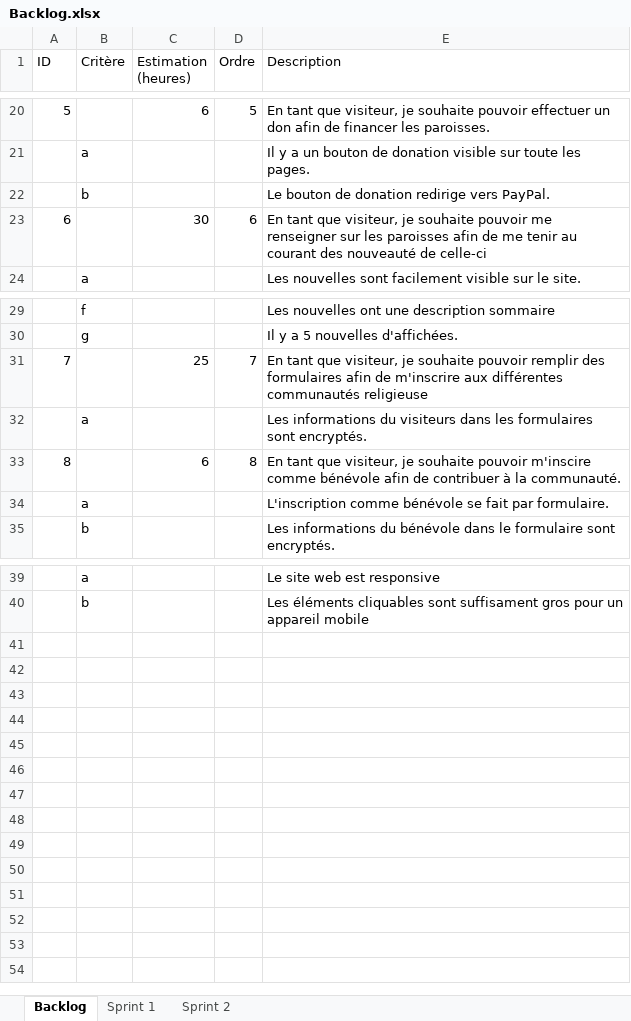
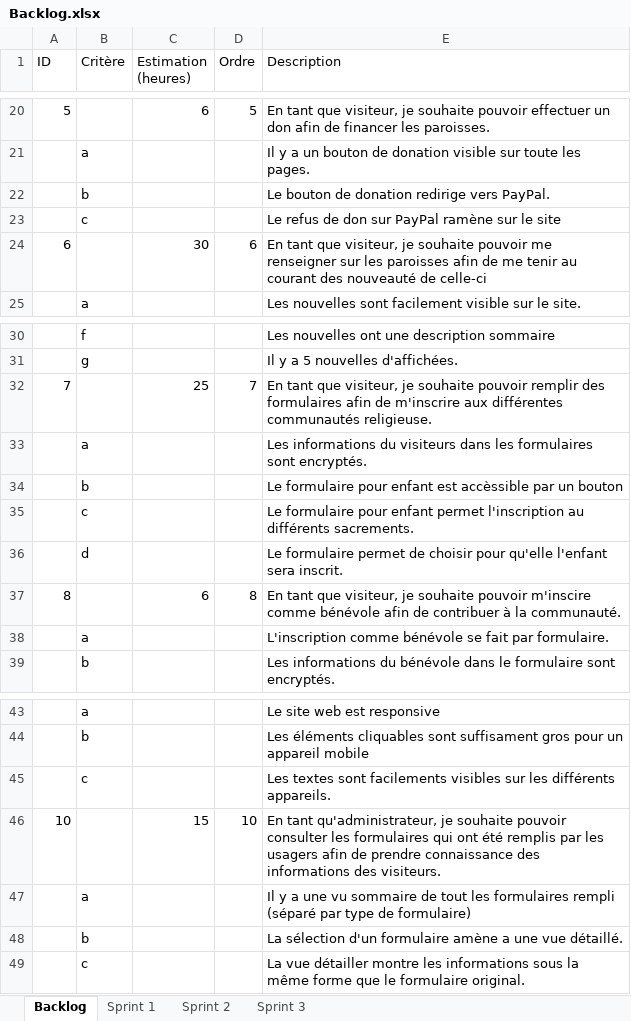
Before and after one commit to llSkyTechll/Project-ESP, an Excel workbook: Backlog.xlsx, sheet Backlog, drawn as a sheet; only a part is shown, gaps mark what is left out; values as stored, in another font and other column widths than the file's, no borders; addresses are those after the commit; the diff names each change by its address in the sheet, - before the commit and + after, or states it on an @@ line.

Commit message:
Sprint 3 draft

```diff
--- a/Backlog.xlsx (sheet Backlog)
+++ b/Backlog.xlsx (sheet Backlog)
+sheet tab: Sprint 3
+row 23:  | c |  |  | Le refus de don sur PayPal ramène sur le site
-E32 (Description): …différentes communautés religieuse
+E32 (Description): …différentes communautés religieuse.
+row 34:  | b |  |  | Le formulaire pour enfant est accèssible par un bouton
+row 35:  | c |  |  | Le formulaire pour enfant permet l'inscription au différents sacrements.
+row 36:  | d |  |  | Le formulaire permet de choisir pour qu'elle l'enfant sera inscrit.
+row 45:  | c |  |  | Les textes sont facilements visibles sur les différents appareils.
+row 46: 10 |  | 15 | 10 | En tant qu'administrateur, je souhaite pouvoir consulter les formulaires qui ont été remplis par les usagers afin de prendre connaissance des informations des visiteurs.
+row 47:  | a |  |  | Il y a une vu sommaire de tout les formulaires rempli (séparé par type de formulaire)
+row 48:  | b |  |  | La sélection d'un formulaire amène a une vue détaillé.
+row 49:  | c |  |  | La vue détailler montre les informations sous la même forme que le formulaire original.
```
